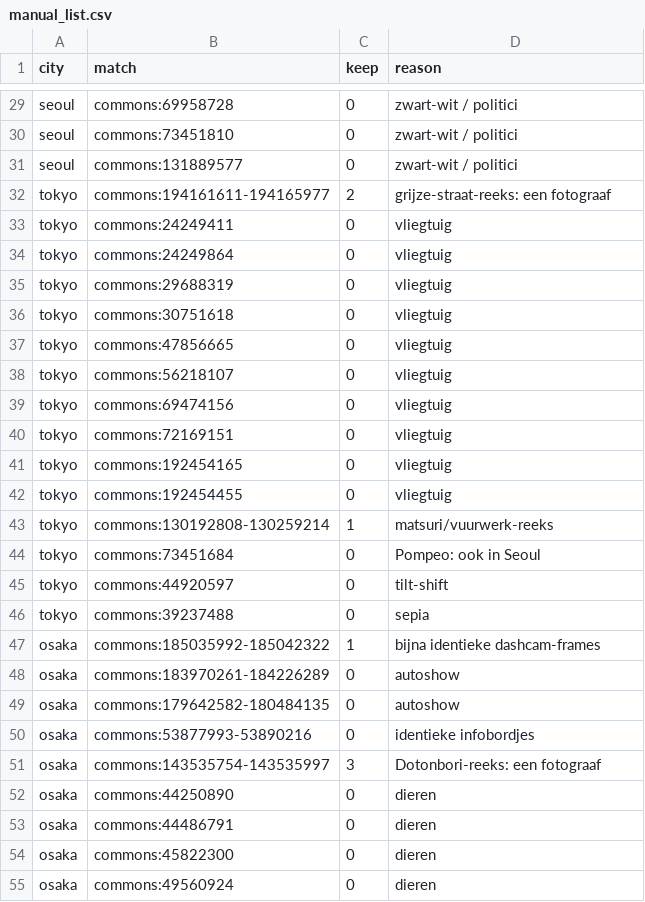
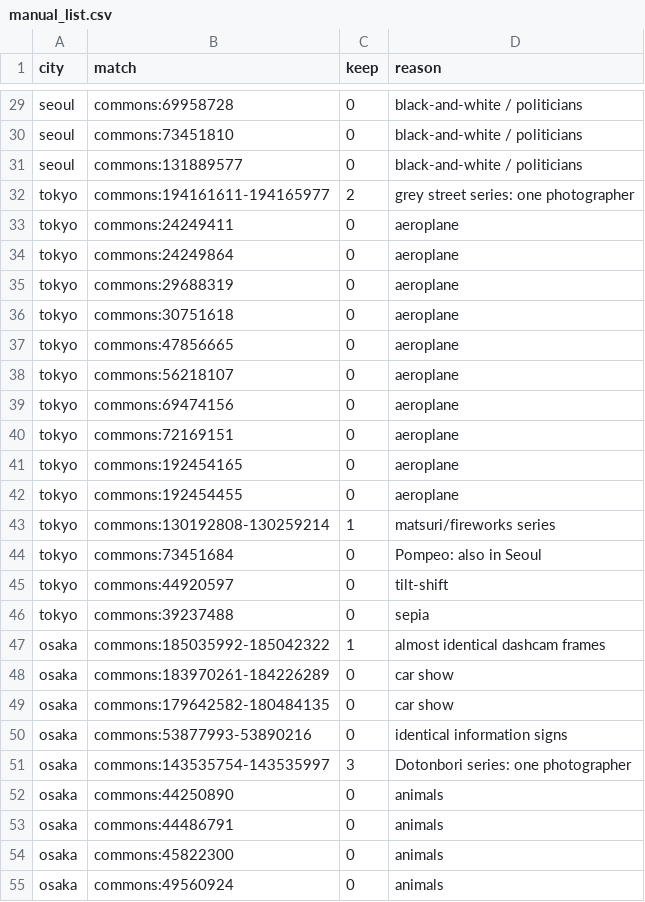
Before and after one commit to geelsnordin-bot/mas1004-assignment2, a CSV file: track_a/manual_list.csv, drawn as a sheet; only a part is shown, gaps mark what is left out; the diff covers the shown part only; the diff names each change by its address in the sheet, - before the commit and + after, or states it on an @@ line.

```diff
--- a/track_a/manual_list.csv
+++ b/track_a/manual_list.csv
-D29:D31 (reason): zwart-wit / politici
+D29:D31 (reason): black-and-white / politicians
-D32 (reason): grijze-straat-reeks: een fotograaf
+D32 (reason): grey street series: one photographer
-D33:D42 (reason): vliegtuig
+D33:D42 (reason): aeroplane
-D43 (reason): matsuri/vuurwerk-reeks
+D43 (reason): matsuri/fireworks series
-D44 (reason): Pompeo: ook in Seoul
+D44 (reason): Pompeo: also in Seoul
-D47 (reason): bijna identieke dashcam-frames
+D47 (reason): almost identical dashcam frames
-D48:D49 (reason): autoshow
+D48:D49 (reason): car show
-D50 (reason): identieke infobordjes
+D50 (reason): identical information signs
-D51 (reason): Dotonbori-reeks: een fotograaf
+D51 (reason): Dotonbori series: one photographer
-D52:D55 (reason): dieren
+D52:D55 (reason): animals
```
Also changed, not shown: 46 edited cells elsewhere in this file, track_a/dropped.csv.
